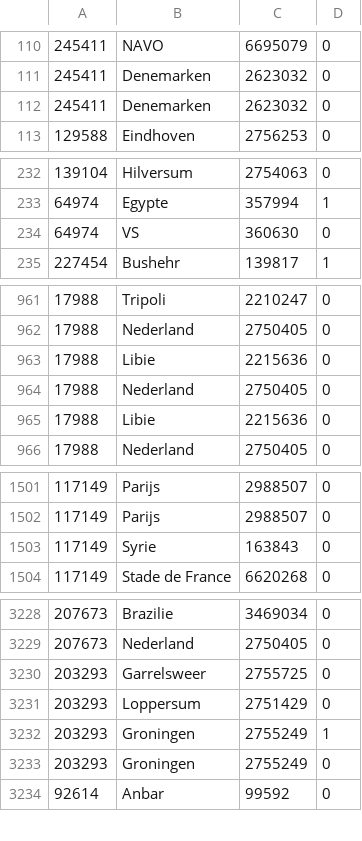
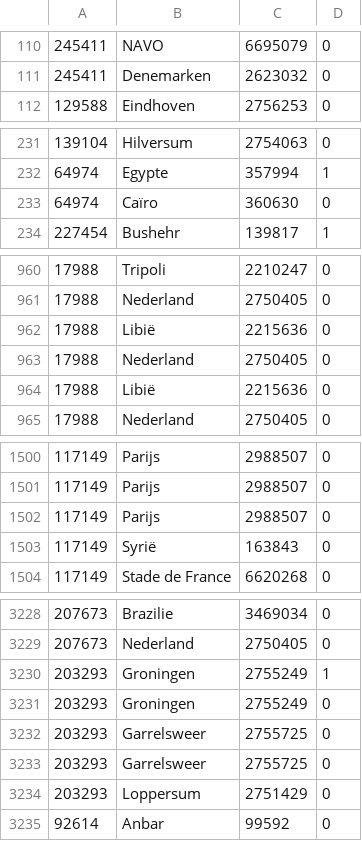
Before and after one commit to Sulu23/scriptie, a TSV file: all_annotations.tsv, drawn as a sheet; only a part is shown, gaps mark what is left out; the diff covers the shown part only.

Commit message:
fixed annotations in all_annotations.tsv
fixed errors in the annotations. Fixed the order and wrong placenames

```diff
--- a/all_annotations.tsv
+++ b/all_annotations.tsv
@@ -111,3 +111,2 @@
 245411	Denemarken	2623032	0
-245411	Denemarken	2623032	0
 129588	Eindhoven	2756253	0
@@ -233,3 +232,3 @@
 64974	Egypte	357994	1
-64974	VS	360630	0
+64974	Caïro	360630	0
 227454	Bushehr	139817	1
@@ -962,5 +961,5 @@
 17988	Nederland	2750405	0
-17988	Libie	2215636	0
+17988	Libië	2215636	0
 17988	Nederland	2750405	0
-17988	Libie	2215636	0
+17988	Libië	2215636	0
 17988	Nederland	2750405	0
@@ -1502,3 +1501,4 @@
 117149	Parijs	2988507	0
-117149	Syrie	163843	0
+117149	Parijs	2988507	0
+117149	Syrië	163843	0
 117149	Stade de France	6620268	0
@@ -3229,6 +3229,7 @@
 207673	Nederland	2750405	0
-203293	Garrelsweer	2755725	0
-203293	Loppersum	2751429	0
 203293	Groningen	2755249	1
 203293	Groningen	2755249	0
+203293	Garrelsweer	2755725	0
+203293	Garrelsweer	2755725	0
+203293	Loppersum	2751429	0
 92614	Anbar	99592	0
```
Also changed, not shown: 3 edited cells elsewhere in this file.
